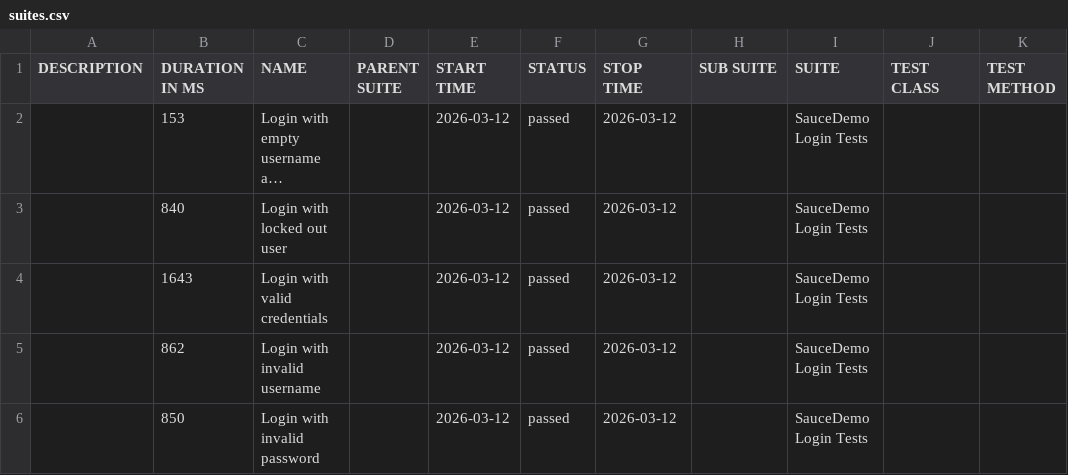
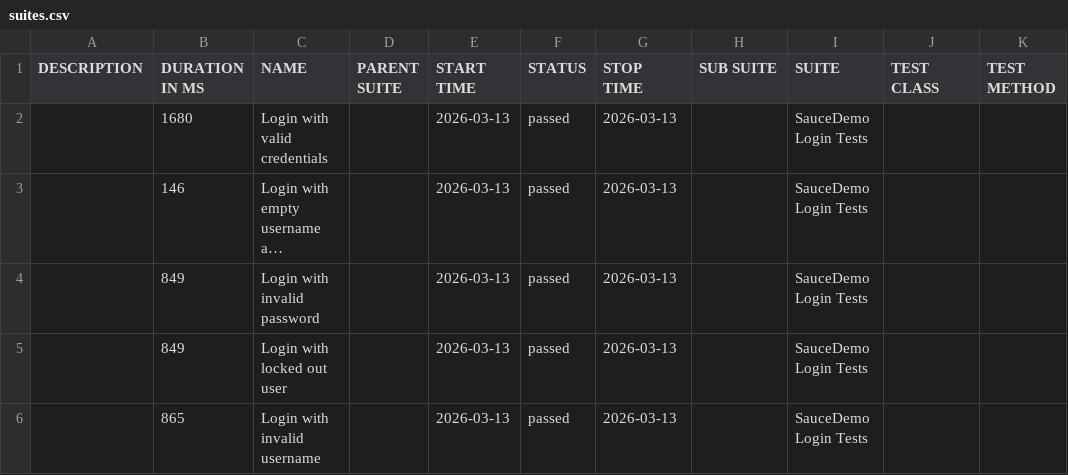
Before and after one commit to ParasOli/saucedemo-ui-automation, a CSV file: data/suites.csv, drawn as a sheet; long unchanged cells end in …; removed rows and columns are numbered as before the commit, all else as after; the diff names each change by its address in the sheet, - before the commit and + after, or states it on an @@ line.

```diff
--- a/data/suites.csv
+++ b/data/suites.csv
+row 2:  | 1680 | Login with valid credentials |  | 2026-03-13 | passed | 2026-03-13 |  | SauceDemo Login Tests
-B3 (DURATION IN MS): 153
+B3 (DURATION IN MS): 146
-E3 (START TIME): 2026-03-12
+E3 (START TIME): 2026-03-13
-G3 (STOP TIME): 2026-03-12
+G3 (STOP TIME): 2026-03-13
+row 4:  | 849 | Login with invalid password |  | 2026-03-13 | passed | 2026-03-13 |  | SauceDemo Login Tests
-B5 (DURATION IN MS): 840
+B5 (DURATION IN MS): 849
-E5 (START TIME): 2026-03-12
+E5 (START TIME): 2026-03-13
-G5 (STOP TIME): 2026-03-12
+G5 (STOP TIME): 2026-03-13
-row 4:  | 1643 | Login with valid credentials |  | 2026-03-12 | passed | 2026-03-12 |  | SauceDemo Login Tests
-B6 (DURATION IN MS): 862
+B6 (DURATION IN MS): 865
-E6 (START TIME): 2026-03-12
+E6 (START TIME): 2026-03-13
-G6 (STOP TIME): 2026-03-12
+G6 (STOP TIME): 2026-03-13
-row 6:  | 850 | Login with invalid password |  | 2026-03-12 | passed | 2026-03-12 |  | SauceDemo Login Tests
```
Also changed, not shown: 24 other files.
